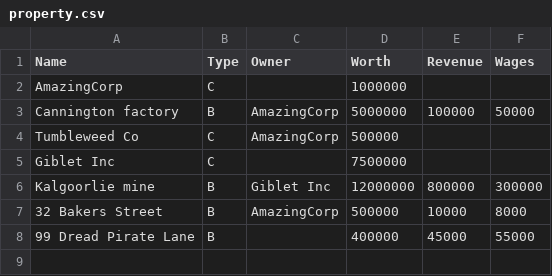
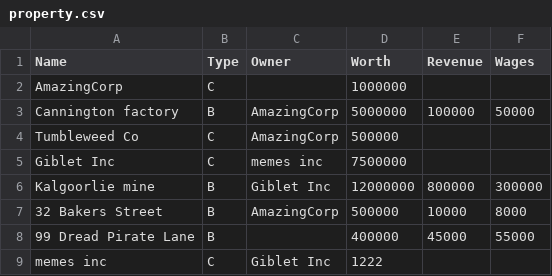
Before and after one commit to LukeHealy/OOSEAssignment, a CSV file: src/property.csv, drawn as a sheet.

Commit message:
Implemented ownership check

```diff
--- a/src/property.csv
+++ b/src/property.csv
@@ -4,3 +4,3 @@ Cannington factory,B,AmazingCorp,5000000,100000,50000
 Tumbleweed Co,C,AmazingCorp,500000,,
-Giblet Inc,C,,7500000,,
+Giblet Inc,C,memes inc,7500000,,
 Kalgoorlie mine,B,Giblet Inc,12000000,800000,300000
@@ -8 +8,2 @@ Kalgoorlie mine,B,Giblet Inc,12000000,800000,300000
 99 Dread Pirate Lane,B,,400000,45000,55000
+memes inc,C,Giblet Inc,1222,,
```
Also changed, not shown: 9 other files.
